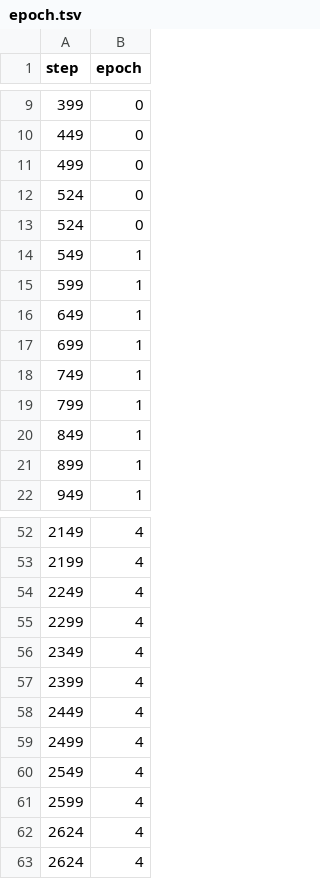
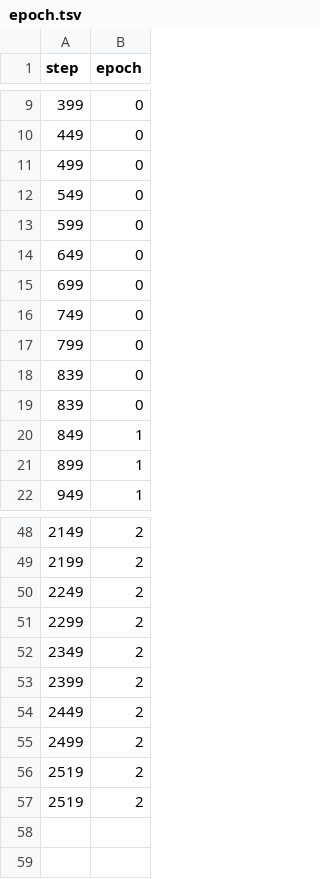
Before and after one commit to Muhammad-Abdelsattar/banknotes_classifier, a TSV file: reports/plots/metrics/epoch.tsv, drawn as a sheet; only a part is shown, gaps mark what is left out; the diff covers the shown part only.

```diff
--- a/reports/plots/metrics/epoch.tsv
+++ b/reports/plots/metrics/epoch.tsv
@@ -11,10 +11,10 @@ step	epoch
 499	0
-524	0
-524	0
-549	1
-599	1
-649	1
-699	1
-749	1
-799	1
+549	0
+599	0
+649	0
+699	0
+749	0
+799	0
+839	0
+839	0
 849	1
@@ -52,12 +48,10 @@ step	epoch
-2149	4
-2199	4
-2249	4
-2299	4
-2349	4
-2399	4
-2449	4
-2499	4
-2549	4
-2599	4
-2624	4
-2624	4
+2149	2
+2199	2
+2249	2
+2299	2
+2349	2
+2399	2
+2449	2
+2499	2
+2519	2
+2519	2
```
Also changed, not shown: 2 added rows, 6 removed rows and 21 edited cells elsewhere in this file, reports/plots/metrics/training_loss_step.tsv, 7 other files.
